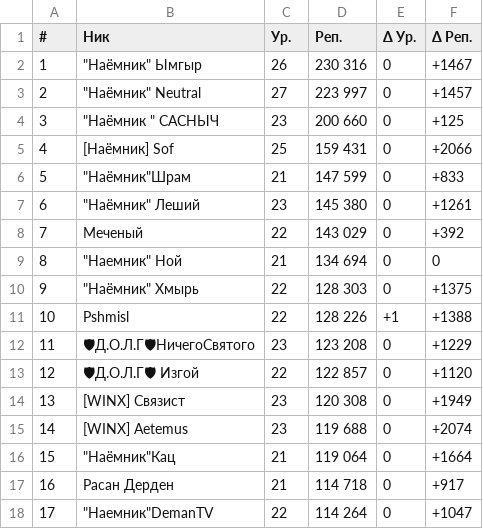
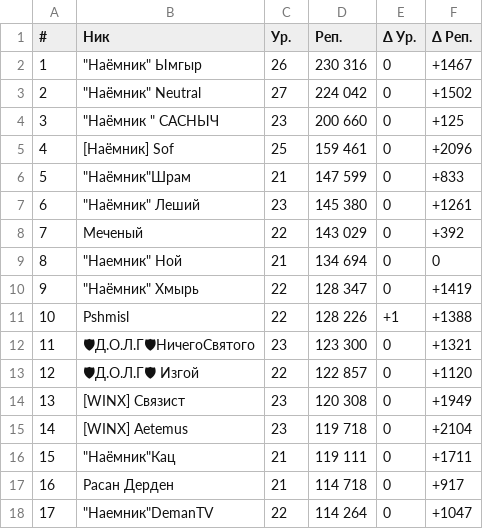
Before and after one commit to Sof-oss/helper, a CSV file: top100/heart-of-the-zone-top100-reputation.csv, drawn as a sheet; only a part is shown; the diff covers the shown part only.

```diff
--- a/top100/heart-of-the-zone-top100-reputation.csv
+++ b/top100/heart-of-the-zone-top100-reputation.csv
@@ -2,5 +2,5 @@
 1,"""Наёмник"" Ымгыр",26,230 316,0,+1467
-2,"""Наёмник"" Neutral",27,223 997,0,+1457
+2,"""Наёмник"" Neutral",27,224 042,0,+1502
 3,"""Наёмник "" САСНЫЧ",23,200 660,0,+125
-4,[Наёмник] Sof,25,159 431,0,+2066
+4,[Наёмник] Sof,25,159 461,0,+2096
 5,"""Наёмник""Шрам",21,147 599,0,+833
@@ -9,9 +9,9 @@
 8,"""Наемник"" Ной",21,134 694,0,0
-9,"""Наёмник"" Хмырь",22,128 303,0,+1375
+9,"""Наёмник"" Хмырь",22,128 347,0,+1419
 10,Pshmisl,22,128 226,+1,+1388
-11,🛡Д.О.Л.Г🛡НичегоСвятого,23,123 208,0,+1229
+11,🛡Д.О.Л.Г🛡НичегоСвятого,23,123 300,0,+1321
 12,🛡Д.О.Л.Г🛡 Изгой,22,122 857,0,+1120
 13,[WINX] Связист,23,120 308,0,+1949
-14,[WINX] Aetemus,23,119 688,0,+2074
-15,"""Наёмник""Кац",21,119 064,0,+1664
+14,[WINX] Aetemus,23,119 718,0,+2104
+15,"""Наёмник""Кац",21,119 111,0,+1711
 16,Расан Дерден,21,114 718,0,+917
```
Also changed, not shown: 47 edited cells elsewhere in this file, top100/heart-of-the-zone-top100-bosses.csv, top100/heart-of-the-zone-top100-camp_defenses.csv, 8 other files.
